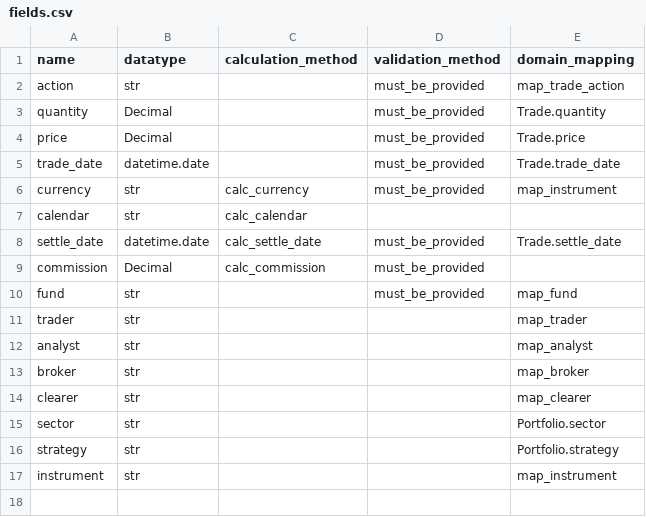
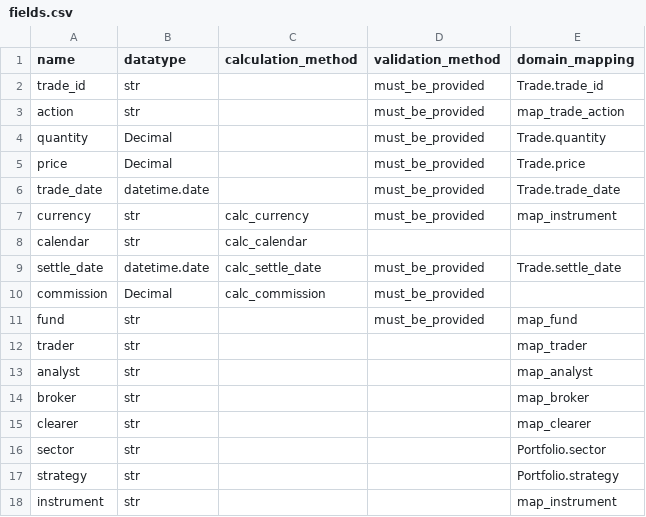
Before and after one commit to kozyarchuk/NCT-workers, a CSV file: nct/utils/reactive/fields.csv, drawn as a sheet.

Commit message:
add ability to specify external trade id

```diff
--- a/nct/utils/reactive/fields.csv
+++ b/nct/utils/reactive/fields.csv
@@ -1,2 +1,3 @@
 name,datatype,calculation_method,validation_method,domain_mapping
+trade_id,str,,must_be_provided,Trade.trade_id
 action,str,,must_be_provided,map_trade_action
```
Also changed, not shown: 10 other files.
